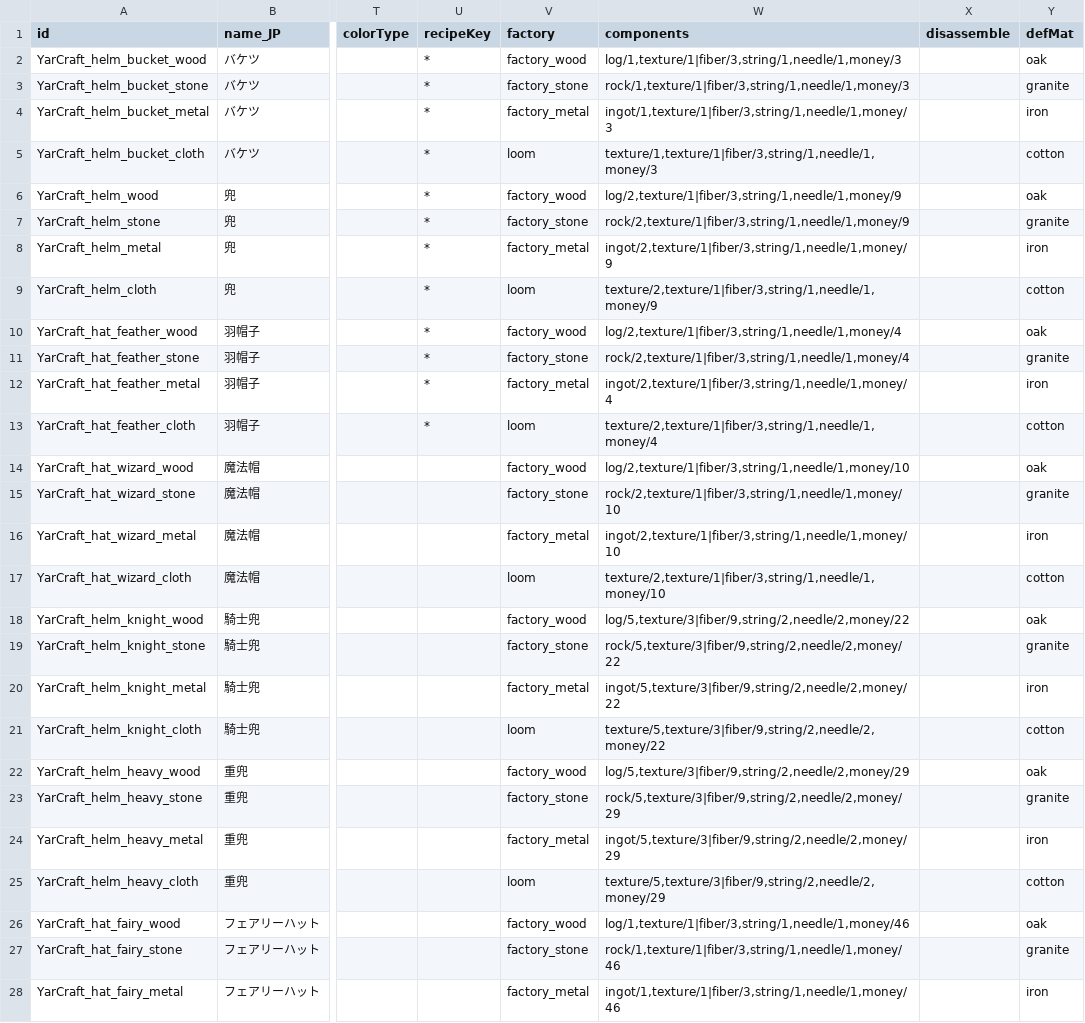
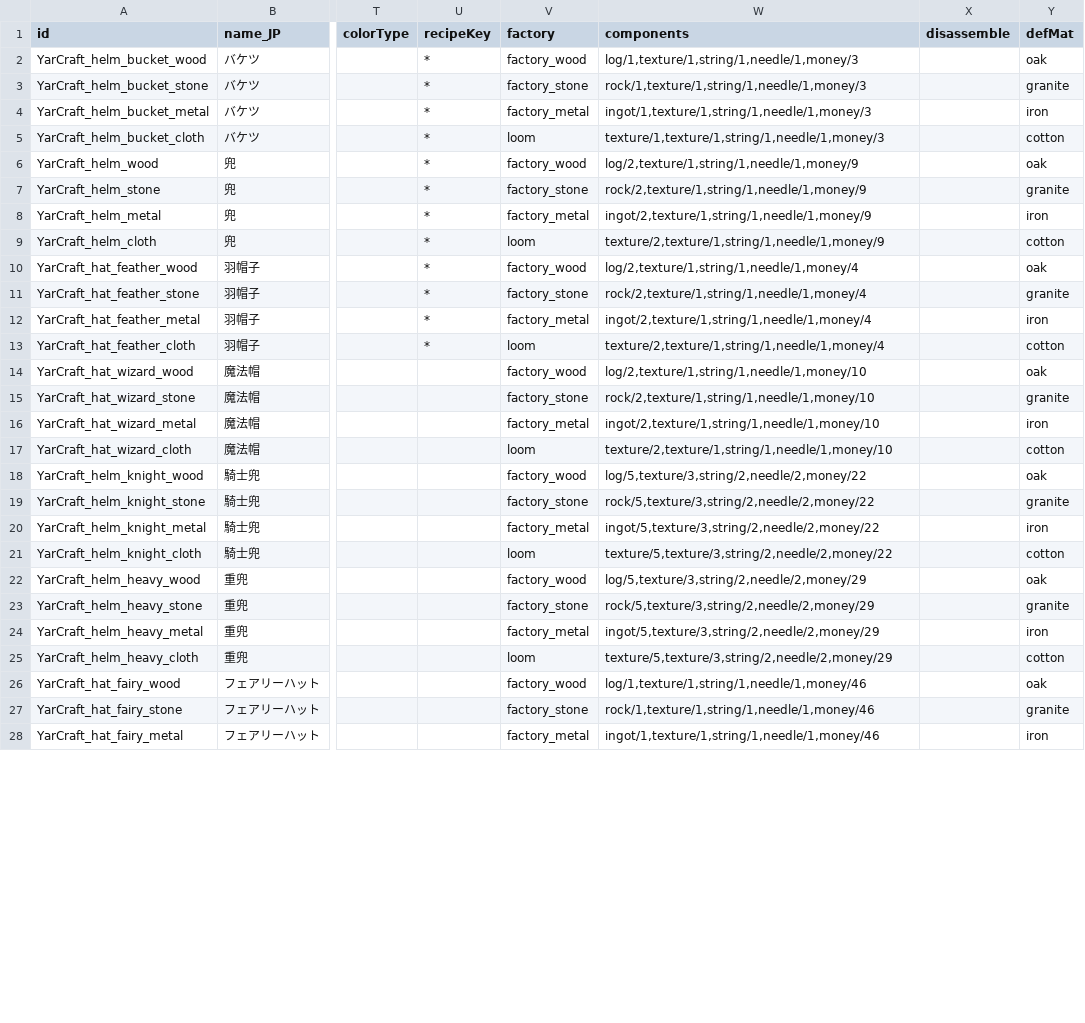
Before and after one commit to hirmiura/elin-yar-craft, a CSV file: Yar_Craft/EDEFW_Thing_YarCraft_Armor.csv, drawn as a sheet; only a part is shown, gaps mark what is left out; the diff covers the shown part only; the diff names each change by its address in the sheet, - before the commit and + after, or states it on an @@ line.

```diff
--- a/Yar_Craft/EDEFW_Thing_YarCraft_Armor.csv
+++ b/Yar_Craft/EDEFW_Thing_YarCraft_Armor.csv
-W2 (components): log/1,texture/1|fiber/3,string/1,needle/1,money/3
+W2 (components): log/1,texture/1,string/1,needle/1,money/3
-W3 (components): rock/1,texture/1|fiber/3,string/1,needle/1,money/3
+W3 (components): rock/1,texture/1,string/1,needle/1,money/3
-W4 (components): ingot/1,texture/1|fiber/3,string/1,needle/1,money/3
+W4 (components): ingot/1,texture/1,string/1,needle/1,money/3
-W5 (components): texture/1,texture/1|fiber/3,string/1,needle/1,money/3
+W5 (components): texture/1,texture/1,string/1,needle/1,money/3
-W6 (components): log/2,texture/1|fiber/3,string/1,needle/1,money/9
+W6 (components): log/2,texture/1,string/1,needle/1,money/9
-W7 (components): rock/2,texture/1|fiber/3,string/1,needle/1,money/9
+W7 (components): rock/2,texture/1,string/1,needle/1,money/9
-W8 (components): ingot/2,texture/1|fiber/3,string/1,needle/1,money/9
+W8 (components): ingot/2,texture/1,string/1,needle/1,money/9
-W9 (components): texture/2,texture/1|fiber/3,string/1,needle/1,money/9
+W9 (components): texture/2,texture/1,string/1,needle/1,money/9
-W10 (components): log/2,texture/1|fiber/3,string/1,needle/1,money/4
+W10 (components): log/2,texture/1,string/1,needle/1,money/4
-W11 (components): rock/2,texture/1|fiber/3,string/1,needle/1,money/4
+W11 (components): rock/2,texture/1,string/1,needle/1,money/4
-W12 (components): ingot/2,texture/1|fiber/3,string/1,needle/1,money/4
+W12 (components): ingot/2,texture/1,string/1,needle/1,money/4
-W13 (components): texture/2,texture/1|fiber/3,string/1,needle/1,money/4
+W13 (components): texture/2,texture/1,string/1,needle/1,money/4
-W14 (components): log/2,texture/1|fiber/3,string/1,needle/1,money/10
+W14 (components): log/2,texture/1,string/1,needle/1,money/10
-W15 (components): rock/2,texture/1|fiber/3,string/1,needle/1,money/10
+W15 (components): rock/2,texture/1,string/1,needle/1,money/10
-W16 (components): ingot/2,texture/1|fiber/3,string/1,needle/1,money/10
+W16 (components): ingot/2,texture/1,string/1,needle/1,money/10
-W17 (components): texture/2,texture/1|fiber/3,string/1,needle/1,money/10
+W17 (components): texture/2,texture/1,string/1,needle/1,money/10
-W18 (components): log/5,texture/3|fiber/9,string/2,needle/2,money/22
+W18 (components): log/5,texture/3,string/2,needle/2,money/22
-W19 (components): rock/5,texture/3|fiber/9,string/2,needle/2,money/22
+W19 (components): rock/5,texture/3,string/2,needle/2,money/22
-W20 (components): ingot/5,texture/3|fiber/9,string/2,needle/2,money/22
+W20 (components): ingot/5,texture/3,string/2,needle/2,money/22
-W21 (components): texture/5,texture/3|fiber/9,string/2,needle/2,money/22
+W21 (components): texture/5,texture/3,string/2,needle/2,money/22
-W22 (components): log/5,texture/3|fiber/9,string/2,needle/2,money/29
+W22 (components): log/5,texture/3,string/2,needle/2,money/29
-W23 (components): rock/5,texture/3|fiber/9,string/2,needle/2,money/29
+W23 (components): rock/5,texture/3,string/2,needle/2,money/29
-W24 (components): ingot/5,texture/3|fiber/9,string/2,needle/2,money/29
+W24 (components): ingot/5,texture/3,string/2,needle/2,money/29
-W25 (components): texture/5,texture/3|fiber/9,string/2,needle/2,money/29
+W25 (components): texture/5,texture/3,string/2,needle/2,money/29
-W26 (components): log/1,texture/1|fiber/3,string/1,needle/1,money/46
+W26 (components): log/1,texture/1,string/1,needle/1,money/46
-W27 (components): rock/1,texture/1|fiber/3,string/1,needle/1,money/46
+W27 (components): rock/1,texture/1,string/1,needle/1,money/46
-W28 (components): ingot/1,texture/1|fiber/3,string/1,needle/1,money/46
+W28 (components): ingot/1,texture/1,string/1,needle/1,money/46
```
Also changed, not shown: 153 edited cells elsewhere in this file, Yar_Craft_CN/EDEFW_Thing_YarCraft_Armor.csv, 2 other files.
